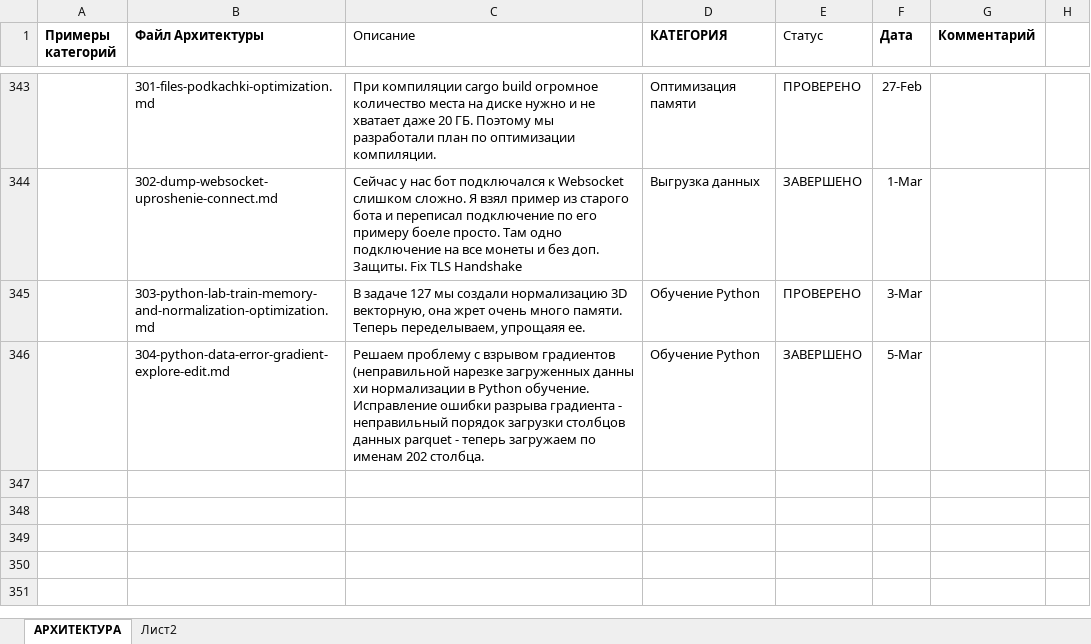
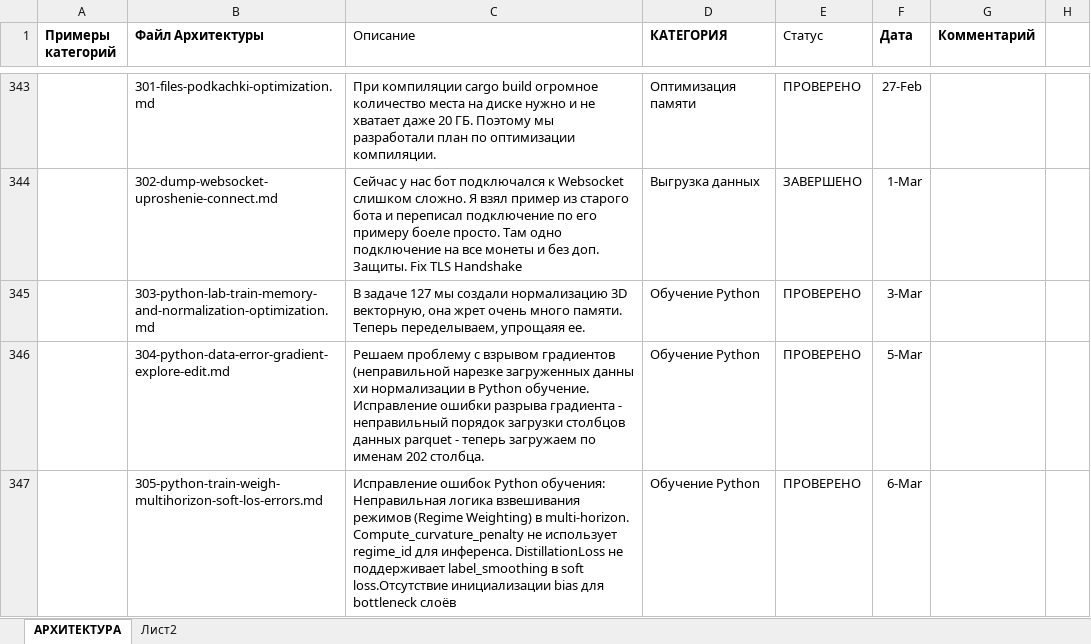
Before and after one commit to postavshikioptom/neirobot-lit, an Excel workbook: docs/АРХИТЕКТУРА-Neirobot-LiT.xlsx, sheet АРХИТЕКТУРА, drawn as a sheet; only a part is shown, gaps mark what is left out; values as stored, in another font and other column widths than the file's, no borders; the diff names each change by its address in the sheet, - before the commit and + after, or states it on an @@ line.

```diff
--- a/docs/АРХИТЕКТУРА-Neirobot-LiT.xlsx (sheet АРХИТЕКТУРА)
+++ b/docs/АРХИТЕКТУРА-Neirobot-LiT.xlsx (sheet АРХИТЕКТУРА)
-E346 (Статус): ЗАВЕРШЕНО
+E346 (Статус): ПРОВЕРЕНО
+row 347:  | 305-python-train-weigh-multihorizon-soft-los-errors.md | Исправление ошибок Python обучения: Неправильная логика взвешивания режимов (Regime Weighting) в multi-horizon. Compute_curvature_penalty не использует regime_id для инференса. DistillationLoss не поддерживает label_smoothing в soft loss.Отсутствие инициализации bias для bottleneck слоёв | Обучение Python | ПРОВЕРЕНО | 6-Mar
```
Also changed, not shown: 5 other files.
